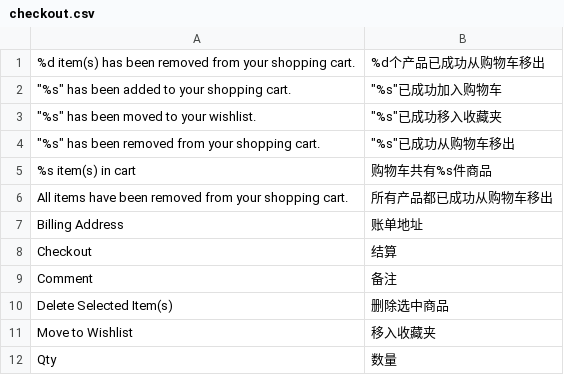
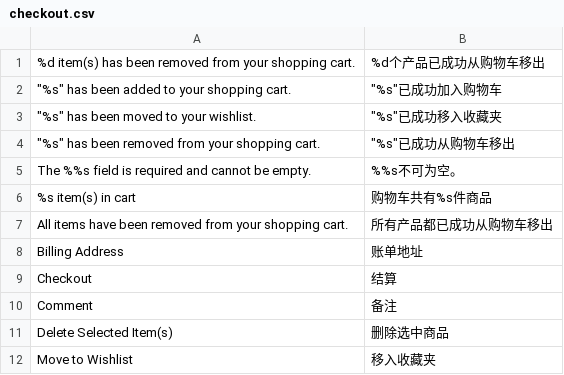
Before and after one commit to peachyang/py_website, a CSV file: app/i18n/zh-CN/checkout.csv, drawn as a sheet; only a part is shown; the shorter side is filled out with more unchanged rows; the diff names each change by its address in the sheet, - before the commit and + after, or states it on an @@ line.

```diff
--- a/app/i18n/zh-CN/checkout.csv
+++ b/app/i18n/zh-CN/checkout.csv
+row 5: The %%s field is required and cannot be empty. | %%s不可为空。
```
Also changed, not shown: app/i18n/zh-CN/admin.csv, 43 other files.
